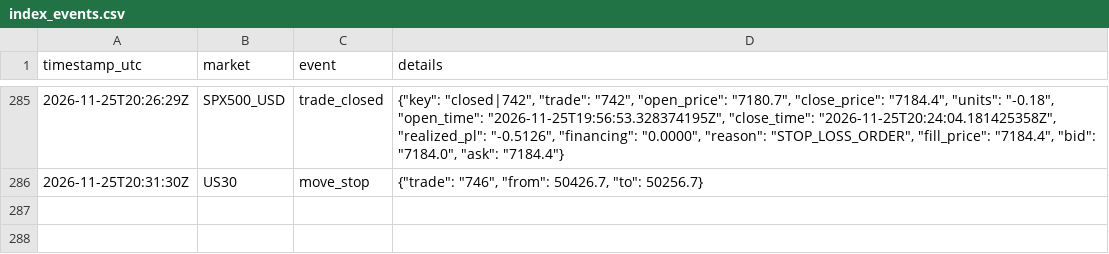
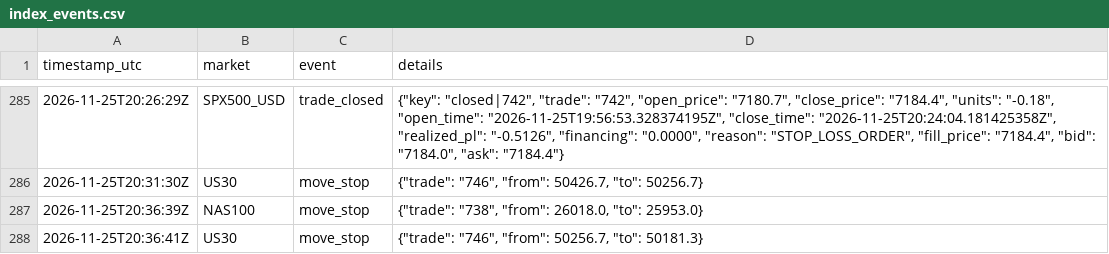
Before and after one commit to joemoney888/index, a CSV file: logs/index_events.csv, drawn as a sheet; only a part is shown, gaps mark what is left out.

Commit message:
index run 2026-11-25T20:36:41Z

```diff
--- a/logs/index_events.csv
+++ b/logs/index_events.csv
@@ -286 +286,3 @@ timestamp_utc,market,event,details
 2026-11-25T20:31:30Z,US30,move_stop,"{""trade"": ""746"", ""from"": 50426.7, ""to"": 50256.7}"
+2026-11-25T20:36:39Z,NAS100,move_stop,"{""trade"": ""738"", ""from"": 26018.0, ""to"": 25953.0}"
+2026-11-25T20:36:41Z,US30,move_stop,"{""trade"": ""746"", ""from"": 50256.7, ""to"": 50181.3}"
```
